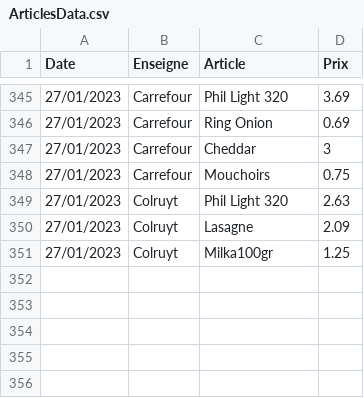
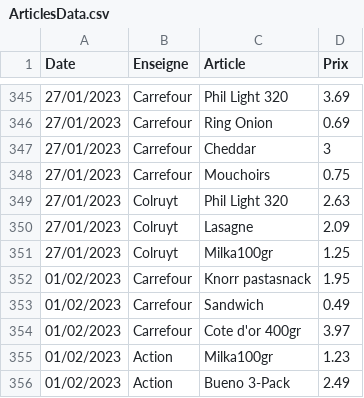
Before and after one commit to TuxStory/ComPrix, a CSV file: ArticlesData.csv, drawn as a sheet; only a part is shown, gaps mark what is left out; the diff names each change by its address in the sheet, - before the commit and + after, or states it on an @@ line.

```diff
--- a/ArticlesData.csv
+++ b/ArticlesData.csv
+row 352: 01/02/2023 | Carrefour | Knorr pastasnack | 1.95
+row 353: 01/02/2023 | Carrefour | Sandwich | 0.49
+row 354: 01/02/2023 | Carrefour | Cote d'or 400gr | 3.97
+row 355: 01/02/2023 | Action | Milka100gr | 1.23
+row 356: 01/02/2023 | Action | Bueno 3-Pack | 2.49
```
Also changed, not shown: 2 other files.
